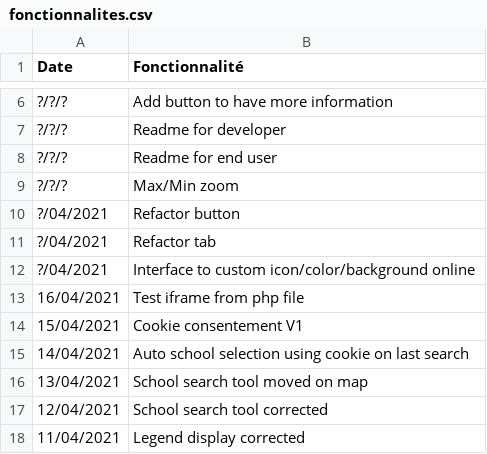
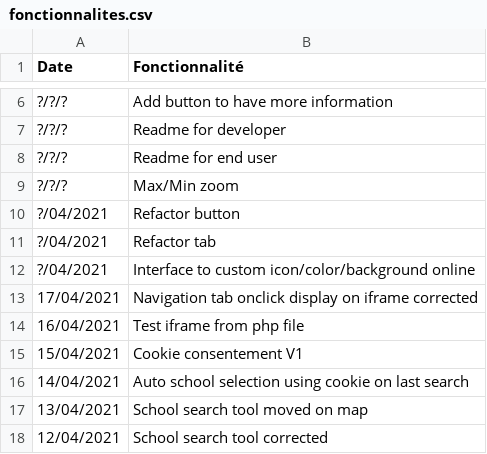
Before and after one commit to jnguyen1192/HackAndHopeDefi3, a CSV file: POC_Tasks/WebView/Leaflet/data/fonctionnalites.csv, drawn as a sheet; only a part is shown, gaps mark what is left out; the shorter side is filled out with more unchanged rows; the diff names each change by its address in the sheet, - before the commit and + after, or states it on an @@ line.

Commit message:
#7 Features, sources updated and navigation tab onclick display corrected on iframe

```diff
--- a/POC_Tasks/WebView/Leaflet/data/fonctionnalites.csv
+++ b/POC_Tasks/WebView/Leaflet/data/fonctionnalites.csv
+row 13: 17/04/2021 | Navigation tab onclick display on iframe corrected
```
Also changed, not shown: 2 other files.
